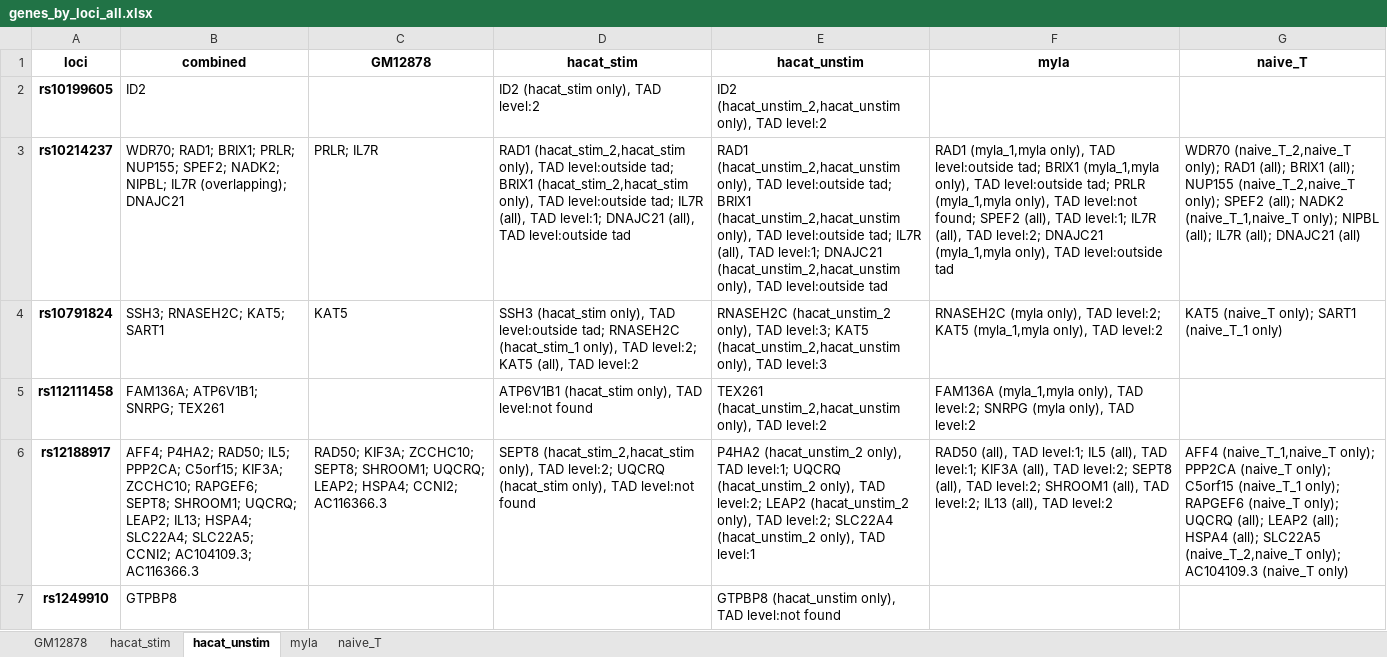
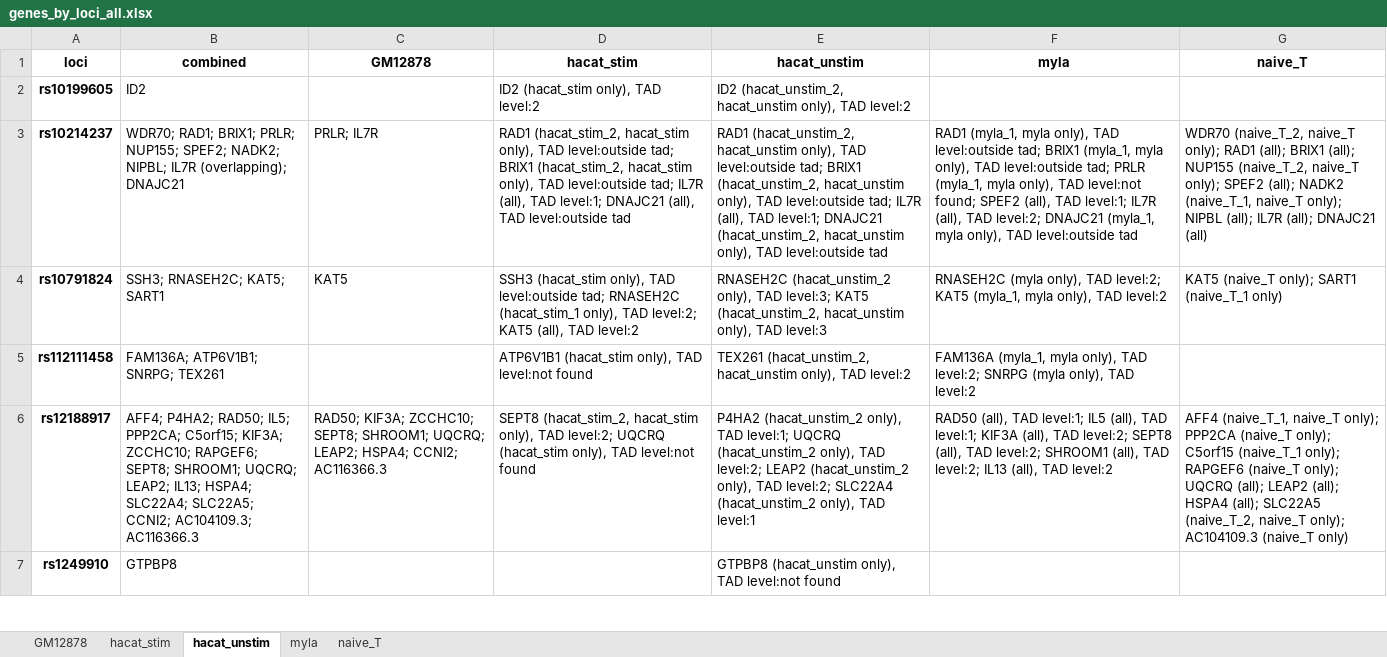
Before and after one commit to ChenfuShi/keratinocyte_gene_link, an Excel workbook: example_results/genes_by_loci_all.xlsx, sheet hacat_unstim, drawn as a sheet; only a part is shown; values as stored, in another font and other column widths than the file's, no borders; the diff covers the shown part only; the diff names each change by its address in the sheet, - before the commit and + after, or states it on an @@ line.

```diff
--- a/example_results/genes_by_loci_all.xlsx (sheet hacat_unstim)
+++ b/example_results/genes_by_loci_all.xlsx (sheet hacat_unstim)
-E2 (hacat_unstim): ID2 (hacat_unstim_2,hacat_unstim only), TAD…
+E2 (hacat_unstim): ID2 (hacat_unstim_2, hacat_unstim only), TAD…
-D3 (hacat_stim): RAD1 (hacat_stim_2,hacat_stim only), TAD level:outside tad; BRIX1 (hacat_stim_2,hacat_stim only), TAD…
+D3 (hacat_stim): RAD1 (hacat_stim_2, hacat_stim only), TAD level:outside tad; BRIX1 (hacat_stim_2, hacat_stim only), TAD…
-E3 (hacat_unstim): RAD1 (hacat_unstim_2,hacat_unstim only), TAD level:outside tad; BRIX1 (hacat_unstim_2,hacat_unstim only), TAD level:outside tad; IL7R (all), TAD level:1; DNAJC21 (hacat_unstim_2,hacat_unstim only), TAD…
+E3 (hacat_unstim): RAD1 (hacat_unstim_2, hacat_unstim only), TAD level:outside tad; BRIX1 (hacat_unstim_2, hacat_unstim only), TAD level:outside tad; IL7R (all), TAD level:1; DNAJC21 (hacat_unstim_2, hacat_unstim only), TAD…
-F3 (myla): RAD1 (myla_1,myla only), TAD level:outside tad; BRIX1 (myla_1,myla only), TAD level:outside tad; PRLR (myla_1,myla only), TAD level:not found; SPEF2 (all), TAD level:1; IL7R (all), TAD level:2; DNAJC21 (myla_1,myla only), TAD…
+F3 (myla): RAD1 (myla_1, myla only), TAD level:outside tad; BRIX1 (myla_1, myla only), TAD level:outside tad; PRLR (myla_1, myla only), TAD level:not found; SPEF2 (all), TAD level:1; IL7R (all), TAD level:2; DNAJC21 (myla_1, myla only), TAD…
-G3 (naive_T): WDR70 (naive_T_2,naive_T only); RAD1 (all); BRIX1 (all); NUP155 (naive_T_2,naive_T only); SPEF2 (all); NADK2 (naive_T_1,naive_T only); NIPBL…
+G3 (naive_T): WDR70 (naive_T_2, naive_T only); RAD1 (all); BRIX1 (all); NUP155 (naive_T_2, naive_T only); SPEF2 (all); NADK2 (naive_T_1, naive_T only); NIPBL…
-E4 (hacat_unstim): …level:3; KAT5 (hacat_unstim_2,hacat_unstim only), TAD…
+E4 (hacat_unstim): …level:3; KAT5 (hacat_unstim_2, hacat_unstim only), TAD…
-F4 (myla): …level:2; KAT5 (myla_1,myla only), TAD…
+F4 (myla): …level:2; KAT5 (myla_1, myla only), TAD…
-E5 (hacat_unstim): TEX261 (hacat_unstim_2,hacat_unstim only), TAD…
+E5 (hacat_unstim): TEX261 (hacat_unstim_2, hacat_unstim only), TAD…
-F5 (myla): FAM136A (myla_1,myla only), TAD…
+F5 (myla): FAM136A (myla_1, myla only), TAD…
-D6 (hacat_stim): SEPT8 (hacat_stim_2,hacat_stim only), TAD…
+D6 (hacat_stim): SEPT8 (hacat_stim_2, hacat_stim only), TAD…
-G6 (naive_T): AFF4 (naive_T_1,naive_T only); PPP2CA (naive_T only); C5orf15 (naive_T_1 only); RAPGEF6 (naive_T only); UQCRQ (all); LEAP2 (all); HSPA4 (all); SLC22A5 (naive_T_2,naive_T only); AC104109.3…
+G6 (naive_T): AFF4 (naive_T_1, naive_T only); PPP2CA (naive_T only); C5orf15 (naive_T_1 only); RAPGEF6 (naive_T only); UQCRQ (all); LEAP2 (all); HSPA4 (all); SLC22A5 (naive_T_2, naive_T only); AC104109.3…
```
Also changed, not shown: 30 edited cells elsewhere in this sheet, sheet naive_T, sheet hacat_stim, sheet myla, sheet GM12878, 43 other files.
